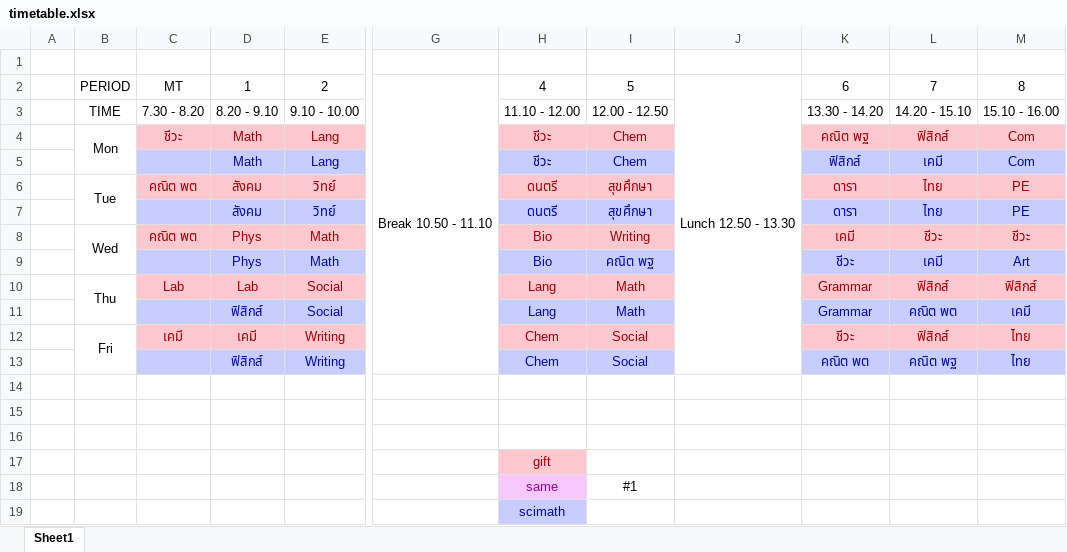
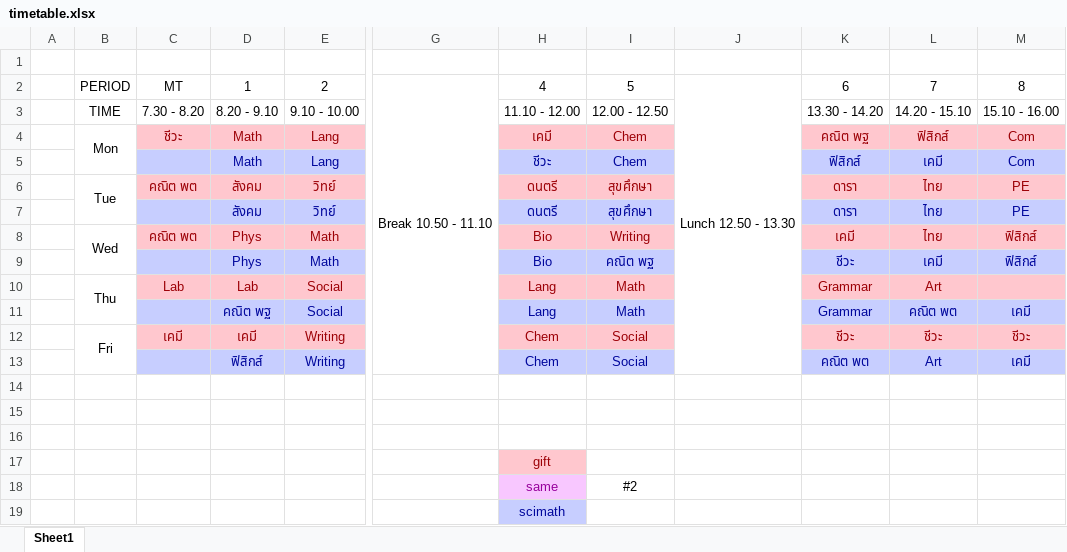
Before and after one commit to NutchapolSal/files, an Excel workbook: school/timetable.xlsx, sheet Sheet1, drawn as a sheet; only a part is shown, gaps mark what is left out; values as stored, in another font and other column widths than the file's, no borders; charts and pictures and conditional formats not drawn; the diff names each change by its address in the sheet, - before the commit and + after, or states it on an @@ line.

Commit message:
school timetable #2

```diff
--- a/school/timetable.xlsx (sheet Sheet1)
+++ b/school/timetable.xlsx (sheet Sheet1)
-H4: ชีวะ
+H4: เคมี
-L8: ชีวะ
+L8: ไทย
-M8: ชีวะ
+M8: ฟิสิกส์
-M9: Art
+M9: ฟิสิกส์
-L10: ฟิสิกส์
+L10: Art
-M10: ฟิสิกส์
+M10: (empty)
-D11: ฟิสิกส์
+D11: คณิต พฐ
-L12: ฟิสิกส์
+L12: ชีวะ
-M12: ไทย
+M12: ชีวะ
-L13: คณิต พฐ
+L13: Art
-M13: ไทย
+M13: เคมี
-I18: #1
+I18: #2
```
Also changed, not shown: 1 other file.
